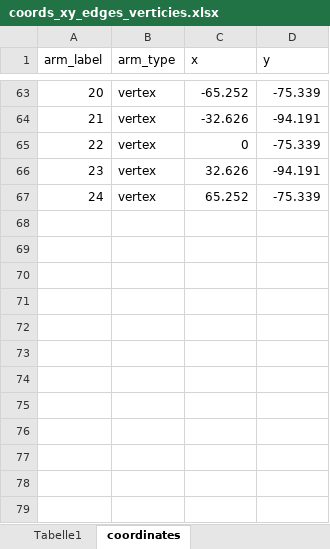
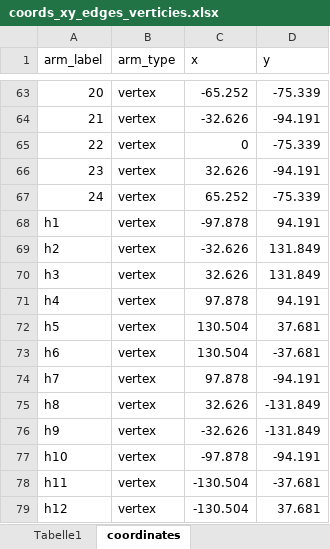
Before and after one commit to dbreitmoser/MADMAX_disk_analysis, an Excel workbook: excel_data/coords_xy_edges_verticies.xlsx, sheet coordinates, drawn as a sheet; only a part is shown, gaps mark what is left out; values as stored, in another font and other column widths than the file's, no borders; table styles not drawn; the diff names each change by its address in the sheet, - before the commit and + after, or states it on an @@ line.

Commit message:
corrected minor label mistakes

```diff
--- a/excel_data/coords_xy_edges_verticies.xlsx (sheet coordinates)
+++ b/excel_data/coords_xy_edges_verticies.xlsx (sheet coordinates)
+row 68: h1 | vertex | -97.878 | 94.191
+row 69: h2 | vertex | -32.626 | 131.849
+row 70: h3 | vertex | 32.626 | 131.849
+row 71: h4 | vertex | 97.878 | 94.191
+row 72: h5 | vertex | 130.504 | 37.681
+row 73: h6 | vertex | 130.504 | -37.681
+row 74: h7 | vertex | 97.878 | -94.191
+row 75: h8 | vertex | 32.626 | -131.849
+row 76: h9 | vertex | -32.626 | -131.849
+row 77: h10 | vertex | -97.878 | -94.191
+row 78: h11 | vertex | -130.504 | -37.681
+row 79: h12 | vertex | -130.504 | 37.681
```
Also changed, not shown: sheet Tabelle1, 1 other file.
